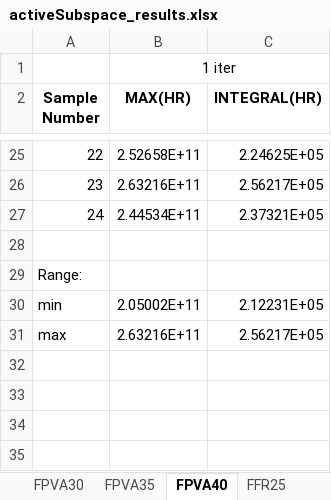
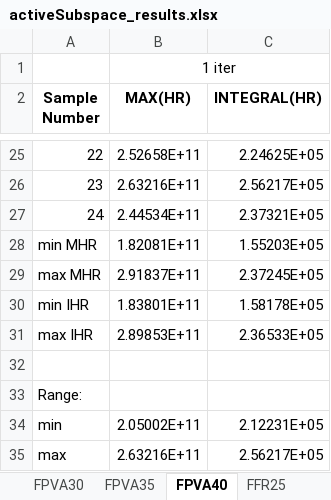
Before and after one commit to maemory/hyshot-qmu-matlab, an Excel workbook: activeSubspace_results.xlsx, sheet FPVA40, drawn as a sheet; only a part is shown, gaps mark what is left out; values as stored, in another font and other column widths than the file's, no borders; the diff names each change by its address in the sheet, - before the commit and + after, or states it on an @@ line.

```diff
--- a/activeSubspace_results.xlsx (sheet FPVA40)
+++ b/activeSubspace_results.xlsx (sheet FPVA40)
+row 28: min MHR | 1.82081E+11 | 1.55203E+05
+row 29: max MHR | 2.91837E+11 | 2.37245E+05
+row 30: min IHR | 1.83801E+11 | 1.58178E+05
+row 31: max IHR | 2.89853E+11 | 2.36533E+05
```
Also changed, not shown: sheet FPVA35, sheet FPVA25, 2 other files.
